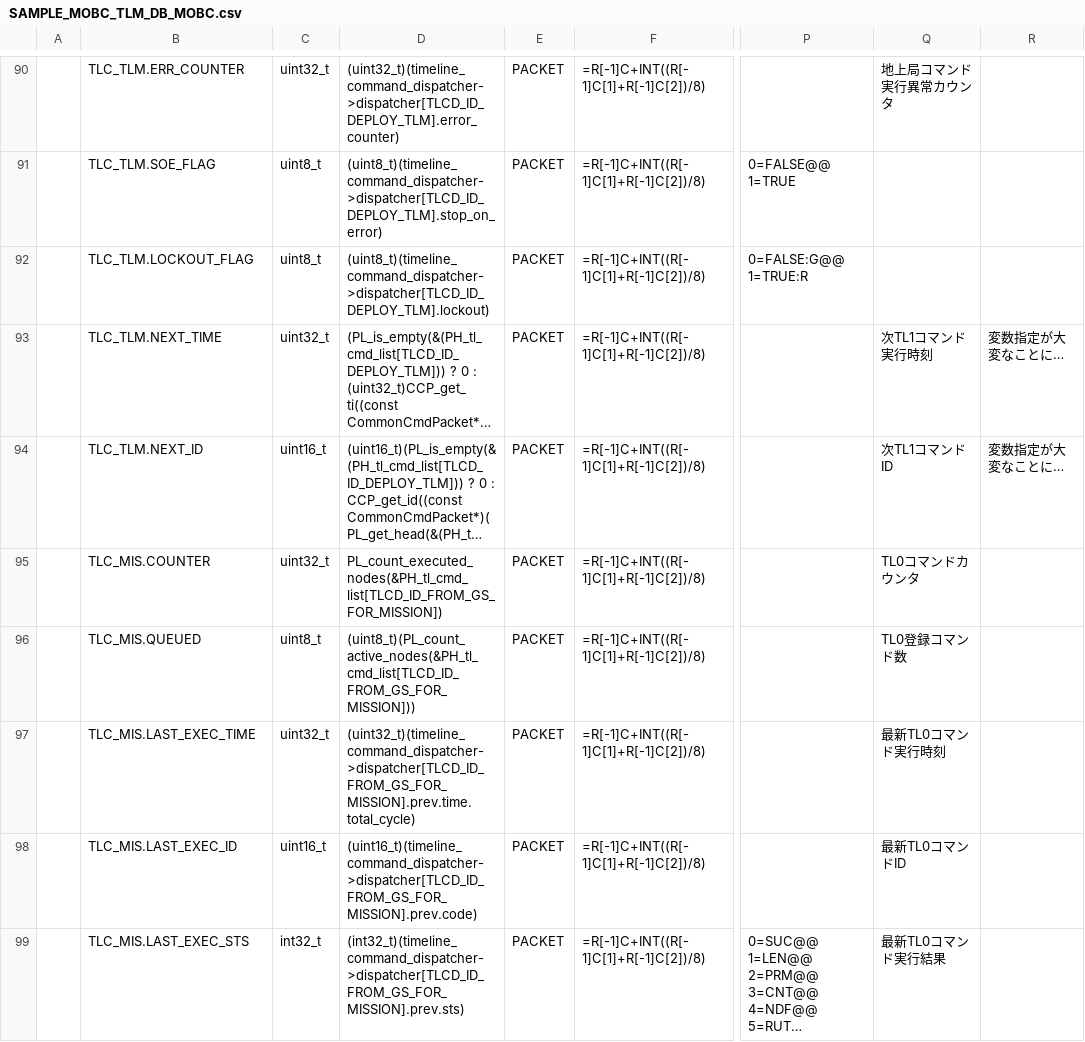
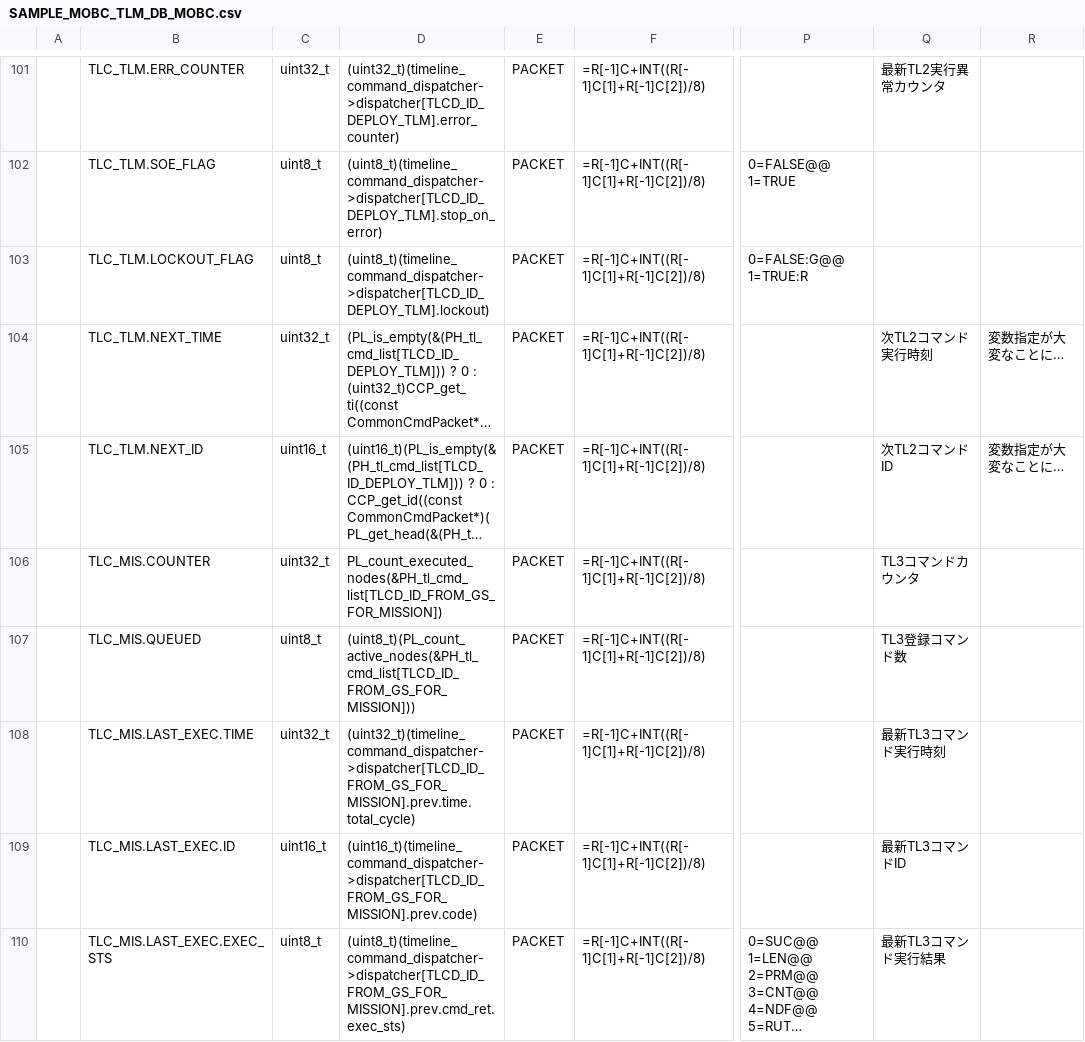
Before and after one commit to ut-issl/c2a-core, a CSV file: Examples/minimum_user/src/src_user/Settings/TlmCmd/DataBase/TLM_DB/SAMPLE_MOBC_TLM_DB_MOBC.csv, drawn as a sheet; only a part is shown, gaps mark what is left out; long unchanged cells end in …; addresses are those after the commit; the diff covers the shown part only; the diff names each change by its address in the sheet, - before the commit and + after, or states it on an @@ line.

```diff
--- a/Examples/minimum_user/src/src_user/Settings/TlmCmd/DataBase/TLM_DB/SAMPLE_MOBC_TLM_DB_MOBC.csv
+++ b/Examples/minimum_user/src/src_user/Settings/TlmCmd/DataBase/TLM_DB/SAMPLE_MOBC_TLM_DB_MOBC.csv
-Q101: 地上局コマンド実行異常カウンタ
+Q101: 最新TL2実行異常カウンタ
-Q104: 次TL1コマンド実行時刻
+Q104: 次TL2コマンド実行時刻
-Q105: 次TL1コマンドID
+Q105: 次TL2コマンドID
-Q106: TL0コマンドカウンタ
+Q106: TL3コマンドカウンタ
-Q107: TL0登録コマンド数
+Q107: TL3登録コマンド数
-B108: TLC_MIS.LAST_EXEC_TIME
+B108: TLC_MIS.LAST_EXEC.TIME
-Q108: 最新TL0コマンド実行時刻
+Q108: 最新TL3コマンド実行時刻
-B109: TLC_MIS.LAST_EXEC_ID
+B109: TLC_MIS.LAST_EXEC.ID
-Q109: 最新TL0コマンドID
+Q109: 最新TL3コマンドID
-B110: TLC_MIS.LAST_EXEC_STS
+B110: TLC_MIS.LAST_EXEC.EXEC_STS
-C110: int32_t
+C110: uint8_t
-D110: (int32_t)(timeline_command_dispatcher->dispatcher[TLCD_ID_FROM_GS_FOR_MISSION].prev.sts)
+D110: (uint8_t)(timeline_command_dispatcher->dispatcher[TLCD_ID_FROM_GS_FOR_MISSION].prev.cmd_ret.exec_sts)
-Q110: 最新TL0コマンド実行結果
+Q110: 最新TL3コマンド実行結果
```
Also changed, not shown: 13 added rows and 82 edited cells elsewhere in this file, Examples/2nd_obc_user/src/src_user/Settings/TlmCmd/DataBase/TLM_DB/SAMPLE_AOBC_TLM_DB_AOBC_AOBC.csv, Examples/2nd_obc_user/src/src_user/Settings/TlmCmd/DataBase/TLM_DB/calced_data/SAMPLE_AOBC_TLM_DB_AOBC_AOBC.csv, 5 other files.
